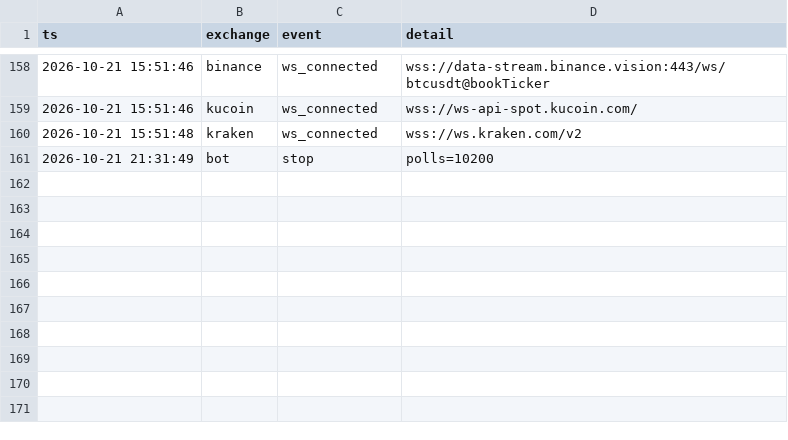
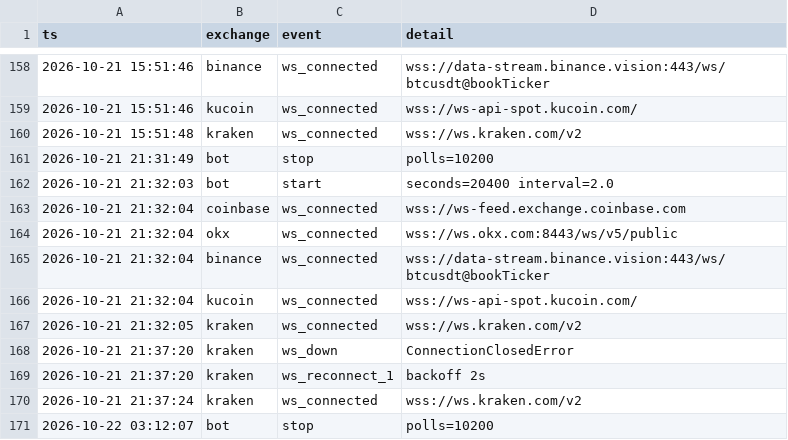
Before and after one commit to maucarrasz/arb-paper-bot, a CSV file: health.csv, drawn as a sheet; only a part is shown, gaps mark what is left out.

```diff
--- a/health.csv
+++ b/health.csv
@@ -161 +161,11 @@ ts,exchange,event,detail
 2026-10-21 21:31:49,bot,stop,polls=10200
+2026-10-21 21:32:03,bot,start,seconds=20400 interval=2.0
+2026-10-21 21:32:04,coinbase,ws_connected,wss://ws-feed.exchange.coinbase.com
+2026-10-21 21:32:04,okx,ws_connected,wss://ws.okx.com:8443/ws/v5/public
+2026-10-21 21:32:04,binance,ws_connected,wss://data-stream.binance.vision:443/ws/btcusdt@bookTicker
+2026-10-21 21:32:04,kucoin,ws_connected,wss://ws-api-spot.kucoin.com/
+2026-10-21 21:32:05,kraken,ws_connected,wss://ws.kraken.com/v2
+2026-10-21 21:37:20,kraken,ws_down,ConnectionClosedError
+2026-10-21 21:37:20,kraken,ws_reconnect_1,backoff 2s
+2026-10-21 21:37:24,kraken,ws_connected,wss://ws.kraken.com/v2
+2026-10-22 03:12:07,bot,stop,polls=10200
```
